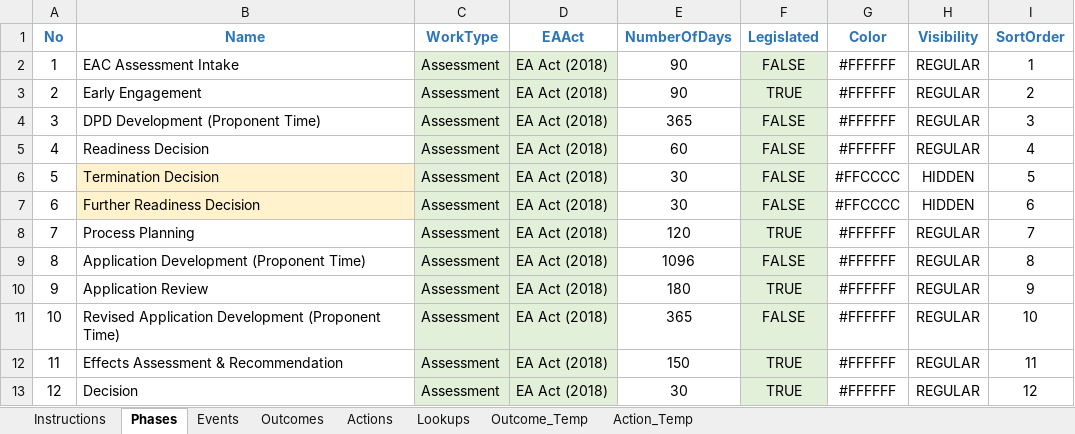
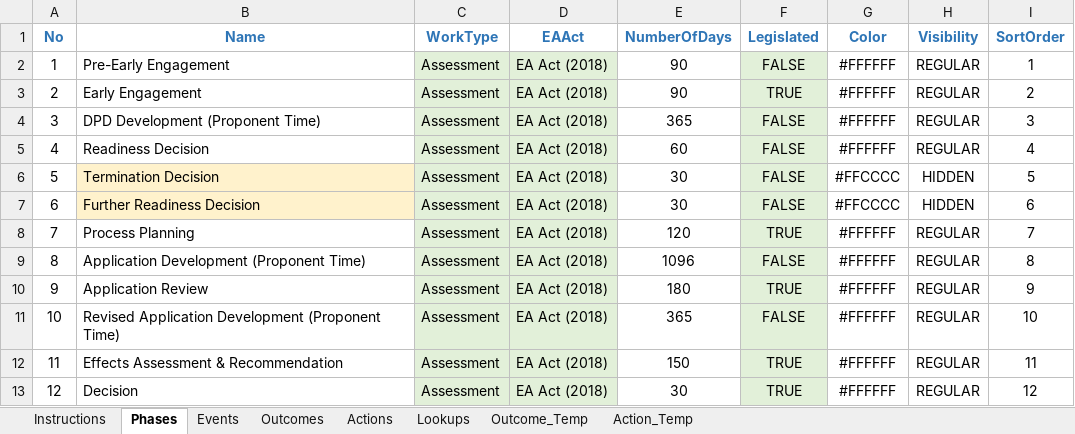
Before and after one commit to bcgov/EPIC.track, an Excel workbook: epictrack-api/src/api/templates/event_templates/assessment/001_EAC_Assessment.xlsx, sheet Phases, drawn as a sheet; values as stored, in another font and other column widths than the file's, no borders; the diff names each change by its address in the sheet, - before the commit and + after, or states it on an @@ line.

Commit message:
Text changes in the template and related event configurations (#1804)
* Text changes & phase name changes
  - Amendment Worktype - name changes #1721
    - Renamed `assessment procedures` to `amendment procedures`
  - Text changes #1545
    - Workplan page
      - Changed `About Project` to `About`
      - Changed `Teams` to `Team`
      - Changed `Calender` to `Calendar`
    - WorkForm
      - Removed placeholder text of project description field
    - Renamed phase `EAC Assessment Intake` to `Pre-Early Engagement` - updated event template excel and existing work phases

* test case fix

* Text chagnes

---------

Co-authored-by: Salabh A N <salabh.n@aot-technologies.com>

```diff
--- a/epictrack-api/src/api/templates/event_templates/assessment/001_EAC_Assessment.xlsx (sheet Phases)
+++ b/epictrack-api/src/api/templates/event_templates/assessment/001_EAC_Assessment.xlsx (sheet Phases)
-B2 (Name): EAC Assessment Intake
+B2 (Name): Pre-Early Engagement
```
Also changed, not shown: sheet Events, sheet Actions, epictrack-api/src/api/templates/event_templates/amendment/001_Amendment.xlsx, 4 other files.
